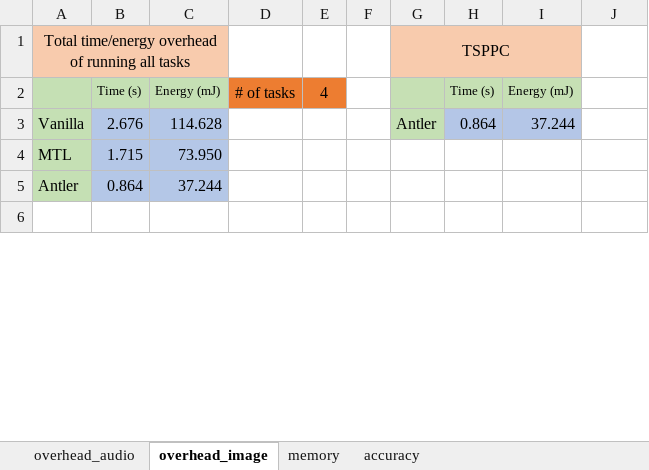
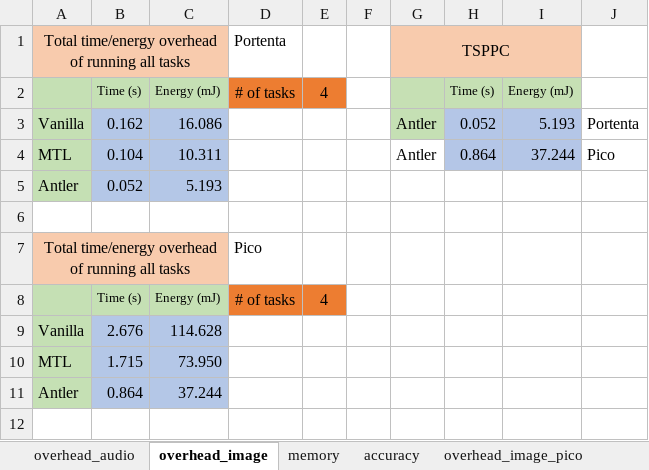
Before and after one commit to YuboLuo/smartswitch, an Excel workbook: plot/in_the_wild/comparison_wild.xlsx, sheet overhead_image, drawn as a sheet; only a part is shown; values as stored, in another font and other column widths than the file's, no borders; addresses are those after the commit; the diff names each change by its address in the sheet, - before the commit and + after, or states it on an @@ line.

```diff
--- a/plot/in_the_wild/comparison_wild.xlsx (sheet overhead_image)
+++ b/plot/in_the_wild/comparison_wild.xlsx (sheet overhead_image)
+sheet tab: overhead_image_pico
-D1: (empty)
+D1: Portenta
+row 3: Vanilla | 0.162 | 16.086 |  |  |  | Antler | 0.052 | 5.193 | Portenta
+row 4: MTL | 0.104 | 10.311 |  |  |  | Antler | 0.864 | 37.244 | Pico
+row 5: Antler | 0.052 | 5.193
+row 6: (empty)
+row 7: Total time/energy overhead of running all tasks |  |  | Pico
+row 8:  | Time (s) | Energy (mJ) | # of tasks | 4
-G9: Antler
+G9: (empty)
-G9 fill: #C5E0B4
+G9 fill: none
-H9: 0.864
+H9: (empty)
-H9:I9 fill: #B4C6E7
+H9:I9 fill: none
-I9: 37.244
+I9: (empty)
```
Also changed, not shown: formulas that keep their value, plot/system_evaluation/comparison.xlsx, 11 other files.
